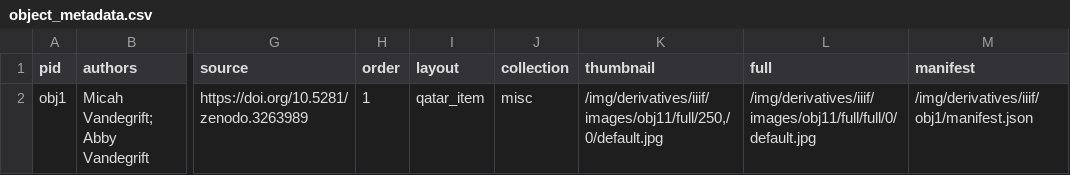
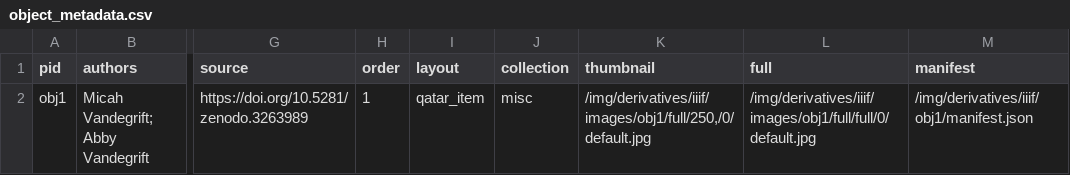
Before and after one commit to dnoneill/misc-iiif, a CSV file: _data/object_metadata.csv, drawn as a sheet; only a part is shown, gaps mark what is left out; the diff names each change by its address in the sheet, - before the commit and + after, or states it on an @@ line.

Commit message:
fix image

```diff
--- a/_data/object_metadata.csv
+++ b/_data/object_metadata.csv
-K2 (thumbnail): /img/derivatives/iiif/images/obj11/full/250,/0/default.jpg
+K2 (thumbnail): /img/derivatives/iiif/images/obj1/full/250,/0/default.jpg
-L2 (full): /img/derivatives/iiif/images/obj11/full/full/0/default.jpg
+L2 (full): /img/derivatives/iiif/images/obj1/full/full/0/default.jpg
```
Also changed, not shown: 16 other files.
